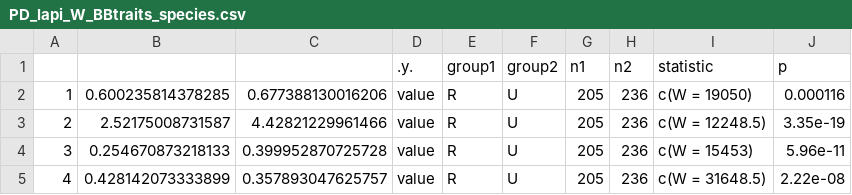
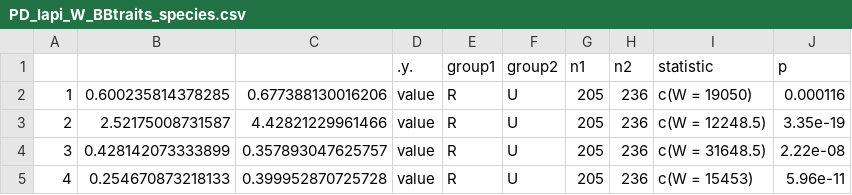
Before and after one commit to simonettaselva/Bumblebee_2022, a CSV file: 03_OUTPUT/phylogenetic diversity/lapi_ID/PD_lapi_W_BBtraits_species.csv, drawn as a sheet.

```diff
--- a/03_OUTPUT/phylogenetic diversity/lapi_ID/PD_lapi_W_BBtraits_species.csv
+++ b/03_OUTPUT/phylogenetic diversity/lapi_ID/PD_lapi_W_BBtraits_species.csv
@@ -3,3 +3,3 @@
 "2",2.52175008731587,4.42821229961466,value,R,U,205,236,c(W = 12248.5),3.35e-19
-"3",0.254670873218133,0.399952870725728,value,R,U,205,236,c(W = 15453),5.96e-11
-"4",0.428142073333899,0.357893047625757,value,R,U,205,236,c(W = 31648.5),2.22e-08
+"3",0.428142073333899,0.357893047625757,value,R,U,205,236,c(W = 31648.5),2.22e-08
+"4",0.254670873218133,0.399952870725728,value,R,U,205,236,c(W = 15453),5.96e-11
```
Also changed, not shown: 03_OUTPUT/phylogenetic diversity/pasc_ID/PD_W_pasc_BBtraits_species.csv, 23 other files.
